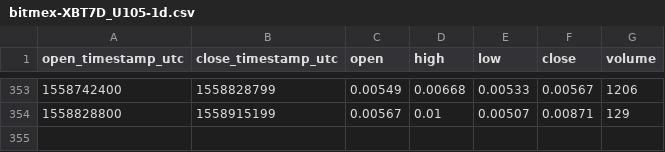
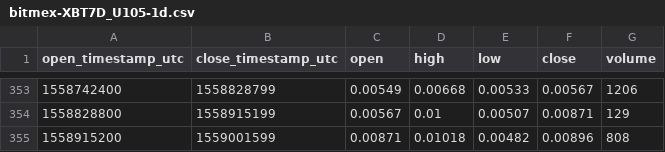
Before and after one commit to cryptobigbro/bitmex-XBT7D_U105, a CSV file: bitmex-XBT7D_U105-1d.csv, drawn as a sheet; only a part is shown, gaps mark what is left out; the diff names each change by its address in the sheet, - before the commit and + after, or states it on an @@ line.

```diff
--- a/bitmex-XBT7D_U105-1d.csv
+++ b/bitmex-XBT7D_U105-1d.csv
+row 355: 1558915200 | 1559001599 | 0.00871 | 0.01018 | 0.00482 | 0.00896 | 808
```
Also changed, not shown: bitmex-XBT7D_U105-1h.csv.
